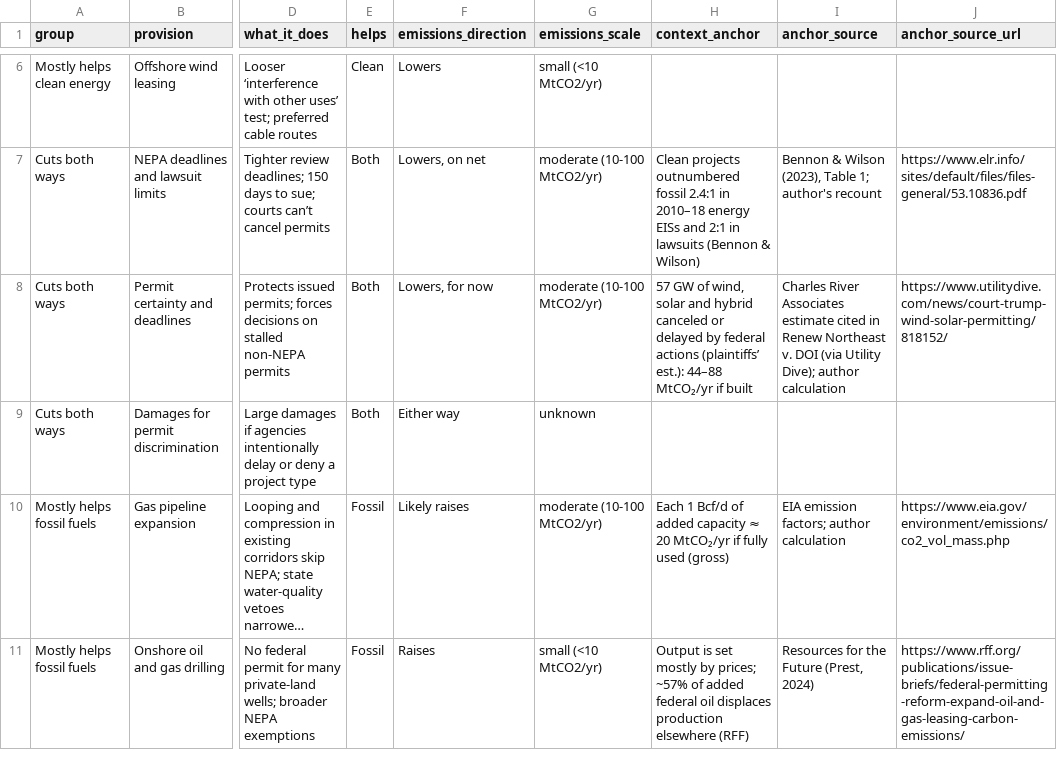
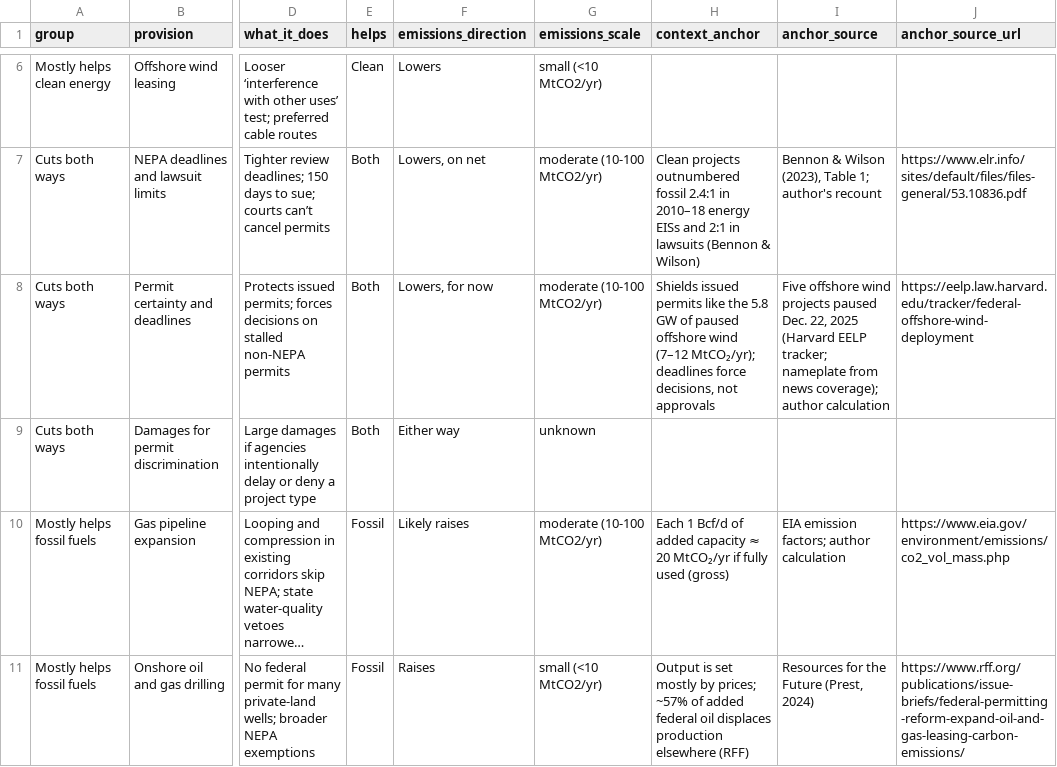
Before and after one commit to hausfath/permitting-scorecard-2026, a CSV file: permitting_provisions.csv, drawn as a sheet; only a part is shown, gaps mark what is left out; long unchanged cells end in …; the diff names each change by its address in the sheet, - before the commit and + after, or states it on an @@ line.

```diff
--- a/permitting_provisions.csv
+++ b/permitting_provisions.csv
-H8 (context_anchor): 57 GW of wind, solar and hybrid canceled or delayed by federal actions (plaintiffs’ est.): 44–88 MtCO₂/yr if built
+H8 (context_anchor): Shields issued permits like the 5.8 GW of paused offshore wind (7–12 MtCO₂/yr); deadlines force decisions, not approvals
-I8 (anchor_source): Charles River Associates estimate cited in Renew Northeast v. DOI (via Utility Dive); author calculation
+I8 (anchor_source): Five offshore wind projects paused Dec. 22, 2025 (Harvard EELP tracker; nameplate from news coverage); author calculation
-J8 (anchor_source_url): https://www.utilitydive.com/news/court-trump-wind-solar-permitting/818152/
+J8 (anchor_source_url): https://eelp.law.harvard.edu/tracker/federal-offshore-wind-deployment
```
Also changed, not shown: 7 other files.
